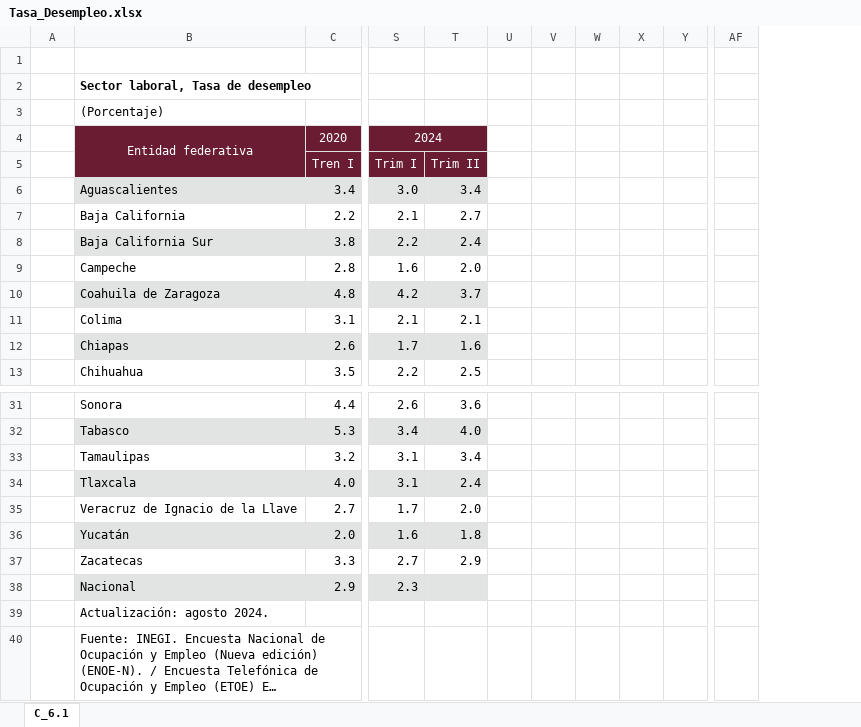
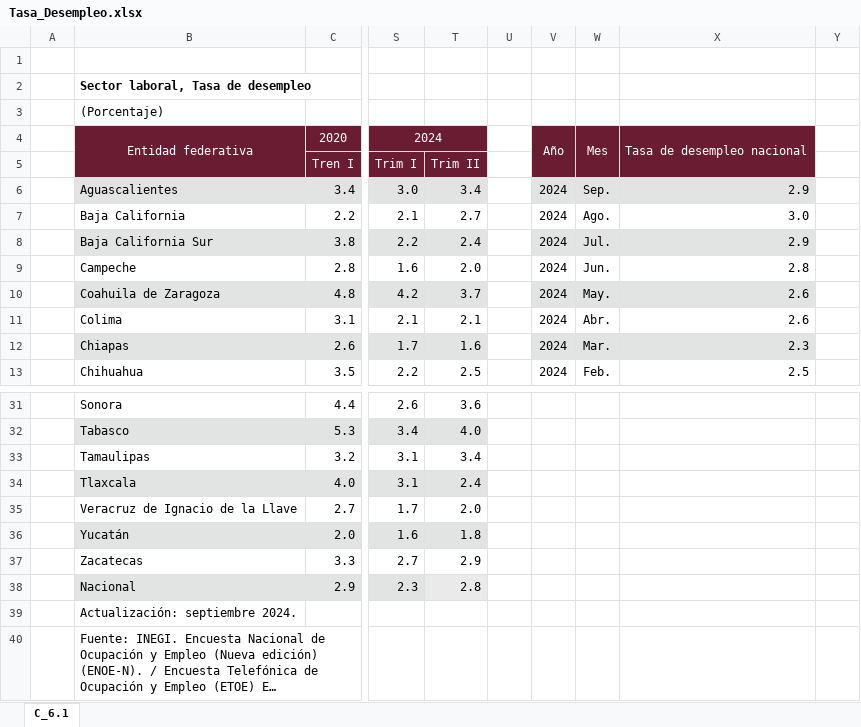
Before and after one commit to NeczarLopez/TI_Estadistica_Mensual_SICT, an Excel workbook: Tasa_Desempleo.xlsx, sheet C_6.1, drawn as a sheet; only a part is shown, gaps mark what is left out; long unchanged cells end in …; values as stored, in another font and other column widths than the file's, no borders; removed rows and columns are numbered as before the commit, all else as after; the diff names each change by its address in the sheet, - before the commit and + after, or states it on an @@ line.

```diff
--- a/Tasa_Desempleo.xlsx (sheet C_6.1)
+++ b/Tasa_Desempleo.xlsx (sheet C_6.1)
-column V, empty
-column W, empty
-column X, empty
+column V, rows 4-13: Año |  | 2024 | 2024 | 2024 | 2024 | 2024 | 2024 | 2024 | 2024
+column W, rows 4-13: Mes |  | Sep. | Ago. | Jul. | Jun. | May. | Abr. | Mar. | Feb.
+column X, rows 4-13: Tasa de desempleo nacional |  | 2.9 | 3.0 | 2.9 | 2.8 | 2.6 | 2.6 | 2.3 | 2.5
-column AF, empty
-T38: (empty)
+T38: 2.8
-B39: Actualización: agosto 2024.
+B39: Actualización: septiembre 2024.
```
Also changed, not shown: Combustuble_A.xlsx, Operaciones_pasajeros_A.xlsx, 28 other files.
